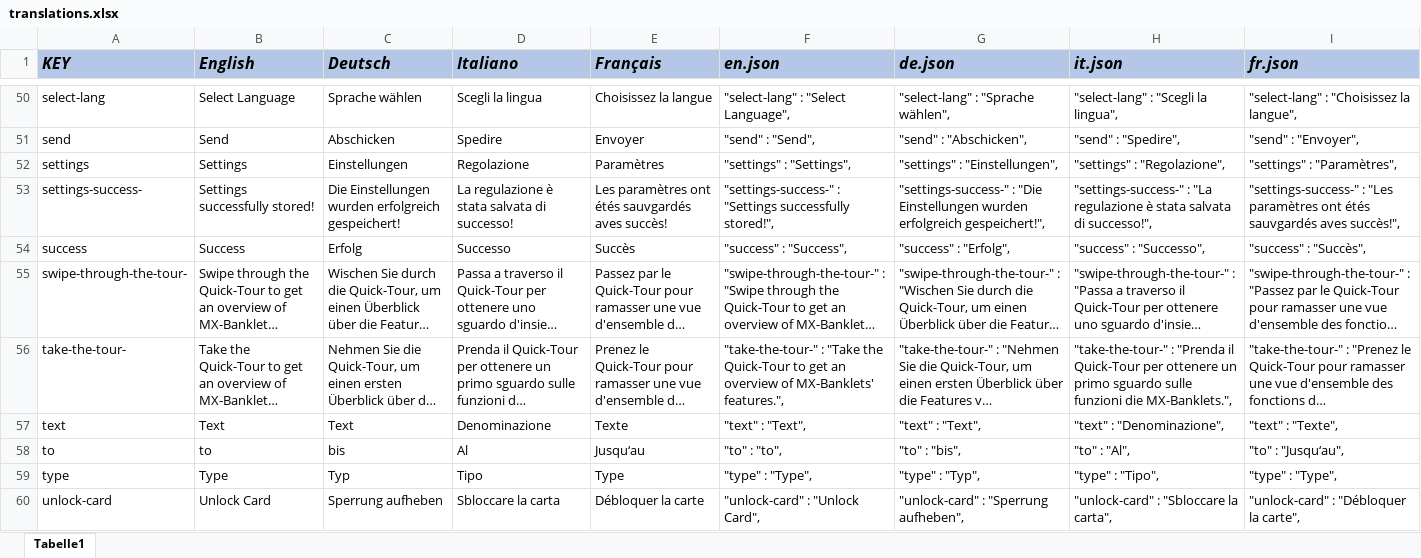
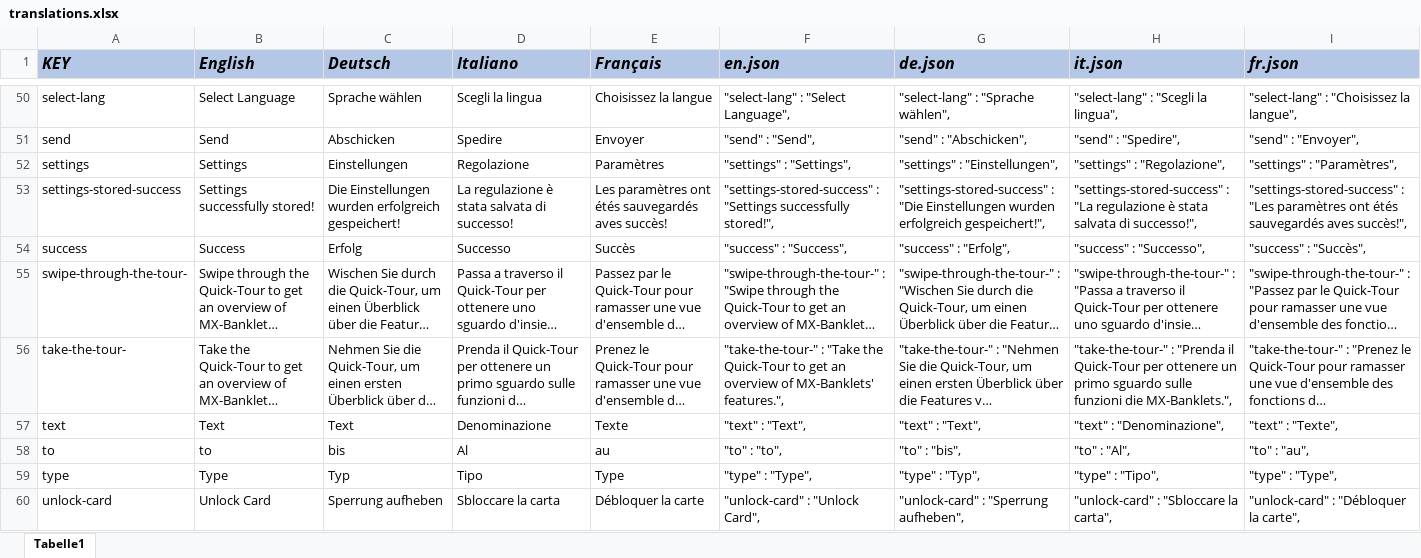
Before and after one commit to rogerwinkler/ls-banklets, an Excel workbook: translations.xlsx, sheet Tabelle1, drawn as a sheet; only a part is shown, gaps mark what is left out; long unchanged cells end in …; values as stored, in another font and other column widths than the file's, no borders; the diff covers the shown part only; the diff names each change by its address in the sheet, - before the commit and + after, or states it on an @@ line.

```diff
--- a/translations.xlsx (sheet Tabelle1)
+++ b/translations.xlsx (sheet Tabelle1)
-A53 (KEY): settings-success-
+A53 (KEY): settings-stored-success
-E53 (Français): …ont étés sauvgardés aves succès!
+E53 (Français): …ont étés sauvegardés aves succès!
-F53 (en.json): "settings-success-" : "Settings…
+F53 (en.json): "settings-stored-success" : "Settings…
-G53 (de.json): "settings-success-" : "Die…
+G53 (de.json): "settings-stored-success" : "Die…
-H53 (it.json): "settings-success-" : "La…
+H53 (it.json): "settings-stored-success" : "La…
-I53 (fr.json): "settings-success-" : "Les paramètres ont étés sauvgardés aves succès!",
+I53 (fr.json): "settings-stored-success" : "Les paramètres ont étés sauvegardés aves succès!",
-E58 (Français): Jusqu‘au
+E58 (Français): au
-I58 (fr.json): "to" : "Jusqu‘au",
+I58 (fr.json): "to" : "au",
```
Also changed, not shown: 14 edited cells elsewhere in this sheet, 16 other files.
